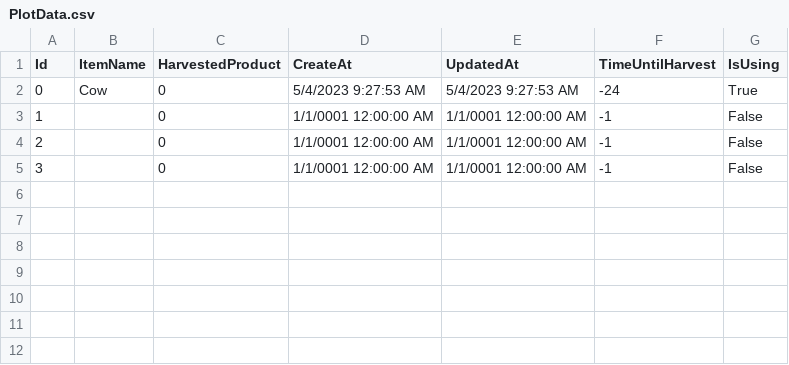
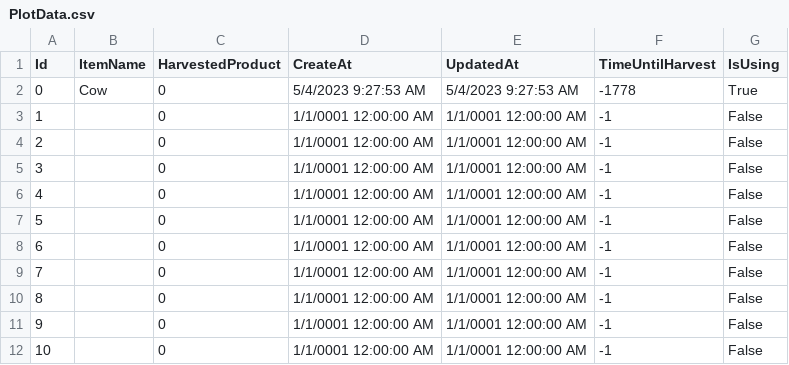
Before and after one commit to tuannhanle/wolffunfarm, a CSV file: Data/PlotData.csv, drawn as a sheet.

```diff
--- a/Data/PlotData.csv
+++ b/Data/PlotData.csv
@@ -1,3 +1,3 @@
 Id,ItemName,HarvestedProduct,CreateAt,UpdatedAt,TimeUntilHarvest,IsUsing
-0,Cow,0,5/4/2023 9:27:53 AM,5/4/2023 9:27:53 AM,-24,True
+0,Cow,0,5/4/2023 9:27:53 AM,5/4/2023 9:27:53 AM,-1778,True
 1,,0,1/1/0001 12:00:00 AM,1/1/0001 12:00:00 AM,-1,False
@@ -5 +5,8 @@
 3,,0,1/1/0001 12:00:00 AM,1/1/0001 12:00:00 AM,-1,False
+4,,0,1/1/0001 12:00:00 AM,1/1/0001 12:00:00 AM,-1,False
+5,,0,1/1/0001 12:00:00 AM,1/1/0001 12:00:00 AM,-1,False
+6,,0,1/1/0001 12:00:00 AM,1/1/0001 12:00:00 AM,-1,False
+7,,0,1/1/0001 12:00:00 AM,1/1/0001 12:00:00 AM,-1,False
+8,,0,1/1/0001 12:00:00 AM,1/1/0001 12:00:00 AM,-1,False
+9,,0,1/1/0001 12:00:00 AM,1/1/0001 12:00:00 AM,-1,False
+10,,0,1/1/0001 12:00:00 AM,1/1/0001 12:00:00 AM,-1,False
```
Also changed, not shown: 7 other files.
